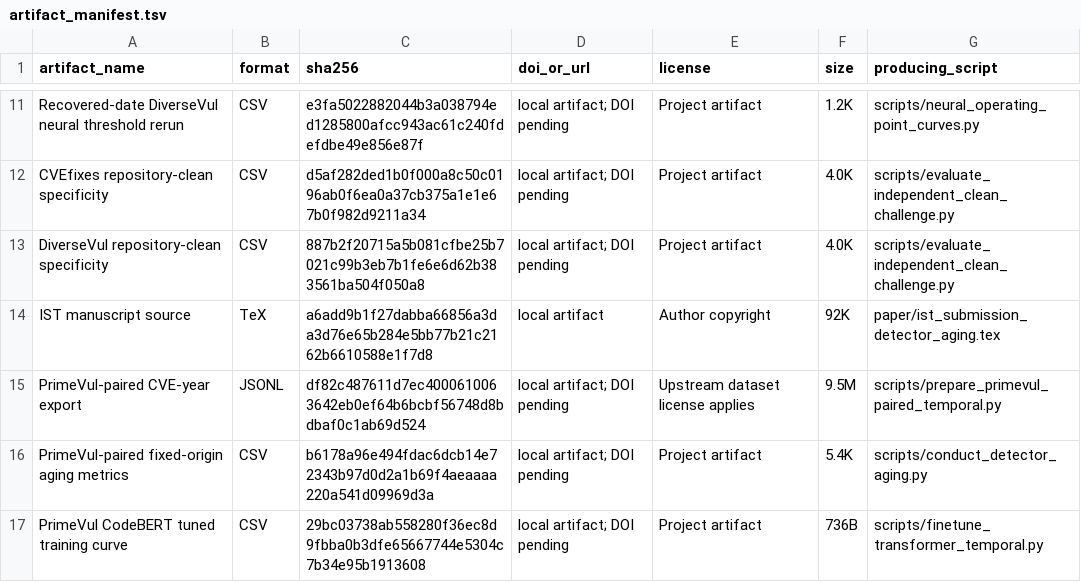
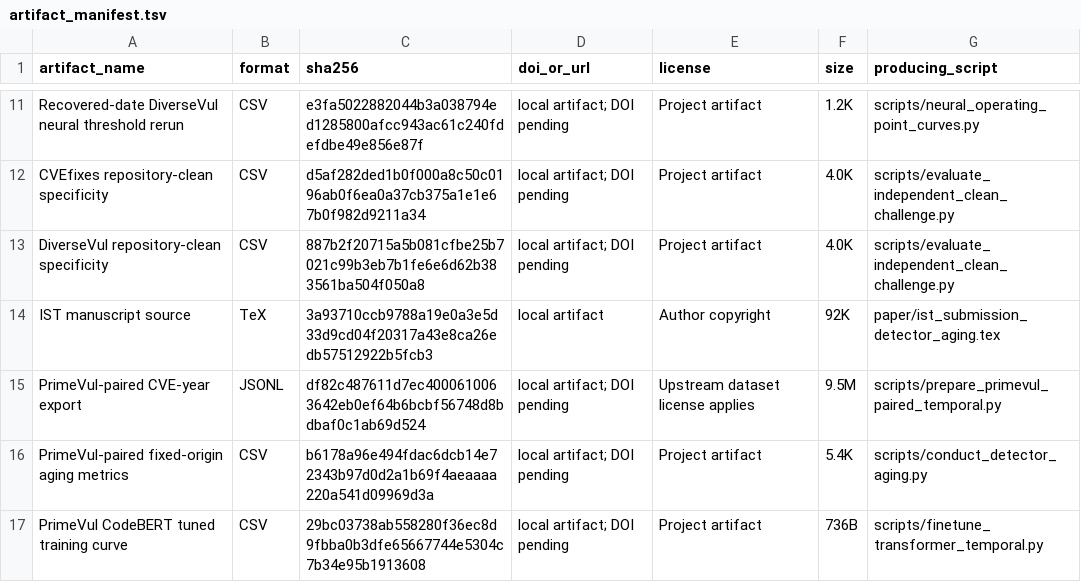
Before and after one commit to LeoTTTPhat/MAINT-VD, a TSV file: artifact_manifest.tsv, drawn as a sheet; only a part is shown, gaps mark what is left out.

```diff
--- a/artifact_manifest.tsv
+++ b/artifact_manifest.tsv
@@ -13,3 +13,3 @@ CVEfixes repository-clean specificity	CSV	d5af282ded1b0f000a8c50c0196ab0f6ea0a37
 DiverseVul repository-clean specificity	CSV	887b2f20715a5b081cfbe25b7021c99b3eb7b1fe6e6d62b383561ba504f050a8	local artifact; DOI pending	Project artifact	4.0K	scripts/evaluate_independent_clean_challenge.py
-IST manuscript source	TeX	a6add9b1f27dabba66856a3da3d76e65b284e5bb77b21c2162b6610588e1f7d8	local artifact	Author copyright	92K	paper/ist_submission_detector_aging.tex
+IST manuscript source	TeX	3a93710ccb9788a19e0a3e5d33d9cd04f20317a43e8ca26edb57512922b5fcb3	local artifact	Author copyright	92K	paper/ist_submission_detector_aging.tex
 PrimeVul-paired CVE-year export	JSONL	df82c487611d7ec4000610063642eb0ef64b6bcbf56748d8bdbaf0c1ab69d524	local artifact; DOI pending	Upstream dataset license applies	9.5M	scripts/prepare_primevul_paired_temporal.py
```
Also changed, not shown: 2 other files.
